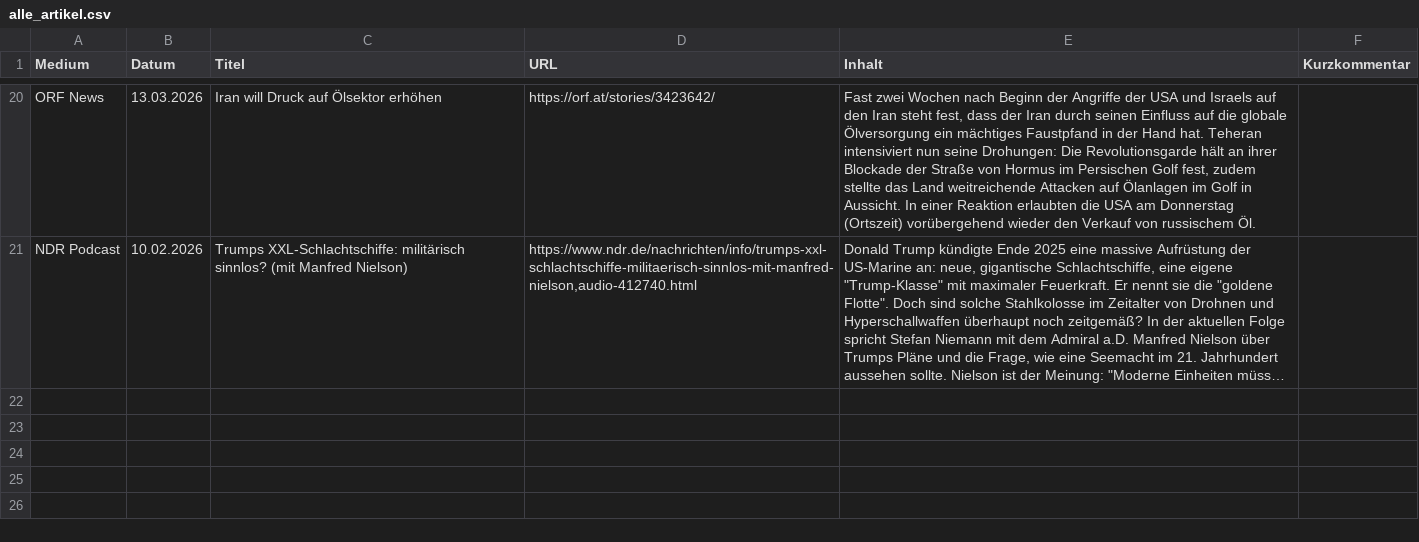
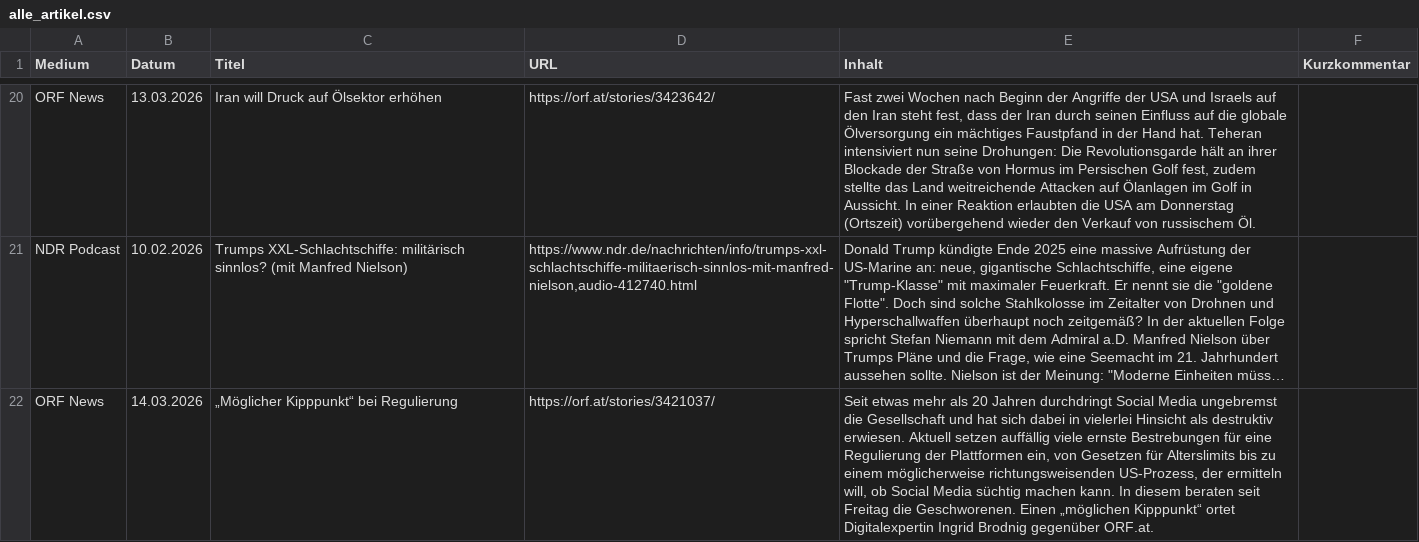
Before and after one commit to mp3skater/GermanHW, a CSV file: alle_artikel.csv, drawn as a sheet; only a part is shown, gaps mark what is left out; long unchanged cells end in …; the diff covers the shown part only; the diff names each change by its address in the sheet, - before the commit and + after, or states it on an @@ line.

```diff
--- a/alle_artikel.csv
+++ b/alle_artikel.csv
+row 22: ORF News | 14.03.2026 | „Möglicher Kipppunkt“ bei Regulierung | https://orf.at/stories/3421037/ | Seit etwas mehr als 20 Jahren durchdringt Social Media ungebremst die Gesellschaft und hat sich dabei in vielerlei Hinsicht als destruktiv erwiesen. Aktuell setzen auffällig viele ernste Bestrebungen für eine Regulierung der Plattformen ein, von Gesetzen für Alterslimits bis zu einem möglicherweise richtungsweisenden US-Prozess, der ermitteln will, ob Social Media süchtig machen kann. In diesem beraten seit Freitag die Geschworenen. Einen „möglichen Kipppunkt“ ortet Digitalexpertin Ingrid Brodnig gegenüber ORF.at.
```
Also changed, not shown: 1 added row elsewhere in this file.
